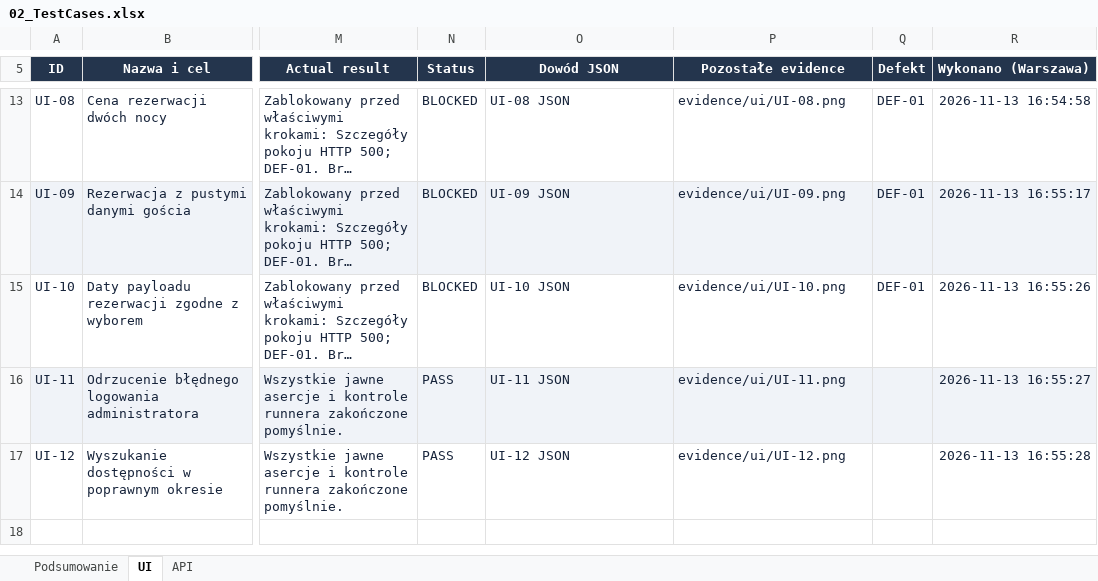
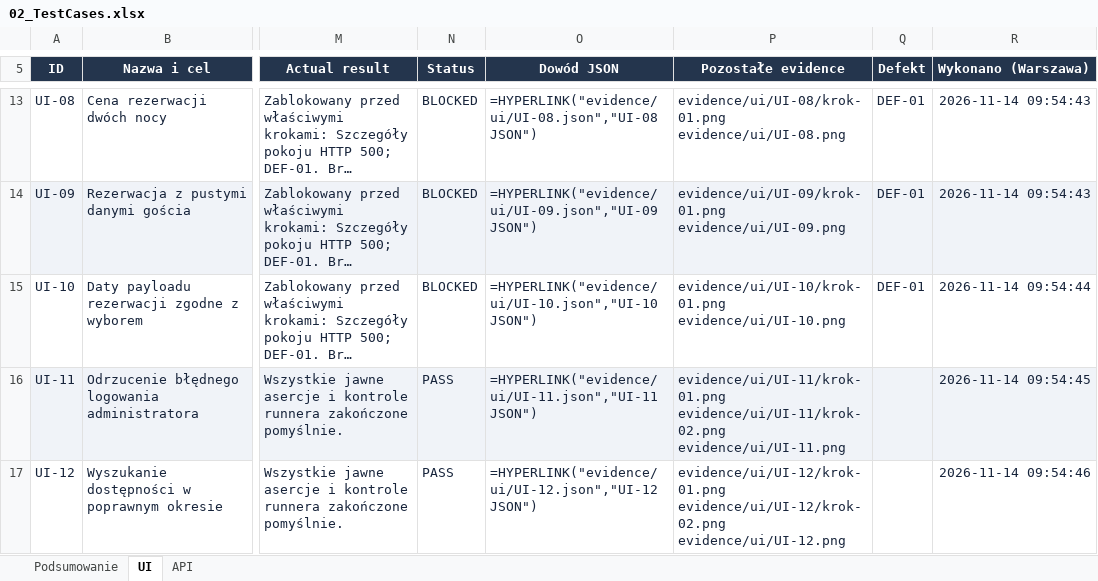
Before and after one commit to KM-4/Projekt_inzynierii_test-w_oprogramowania, an Excel workbook: 02_TestCases.xlsx, sheet UI, drawn as a sheet; only a part is shown, gaps mark what is left out; long unchanged cells end in …; values as stored, in another font and other column widths than the file's, no borders; formulas without a stored value are shown as written; conditional formats and table styles not drawn; ↵ is a line break in a cell; the diff covers the shown part only; the diff names each change by its address in the sheet, - before the commit and + after, or states it on an @@ line.

```diff
--- a/02_TestCases.xlsx (sheet UI)
+++ b/02_TestCases.xlsx (sheet UI)
-O13 (Dowód JSON): UI-08 JSON
+O13 (Dowód JSON): =HYPERLINK("evidence/ui/UI-08.json","UI-08 JSON")
-P13 (Pozostałe evidence): evidence/ui/UI-08.png
+P13 (Pozostałe evidence): evidence/ui/UI-08/krok-01.png ↵ evidence/ui/UI-08.png
-R13 (Wykonano (Warszawa)): 2026-11-13 16:54:58
+R13 (Wykonano (Warszawa)): 2026-11-14 09:54:43
-O14 (Dowód JSON): UI-09 JSON
+O14 (Dowód JSON): =HYPERLINK("evidence/ui/UI-09.json","UI-09 JSON")
-P14 (Pozostałe evidence): evidence/ui/UI-09.png
+P14 (Pozostałe evidence): evidence/ui/UI-09/krok-01.png ↵ evidence/ui/UI-09.png
-R14 (Wykonano (Warszawa)): 2026-11-13 16:55:17
+R14 (Wykonano (Warszawa)): 2026-11-14 09:54:43
-O15 (Dowód JSON): UI-10 JSON
+O15 (Dowód JSON): =HYPERLINK("evidence/ui/UI-10.json","UI-10 JSON")
-P15 (Pozostałe evidence): evidence/ui/UI-10.png
+P15 (Pozostałe evidence): evidence/ui/UI-10/krok-01.png ↵ evidence/ui/UI-10.png
-R15 (Wykonano (Warszawa)): 2026-11-13 16:55:26
+R15 (Wykonano (Warszawa)): 2026-11-14 09:54:44
-O16 (Dowód JSON): UI-11 JSON
+O16 (Dowód JSON): =HYPERLINK("evidence/ui/UI-11.json","UI-11 JSON")
-P16 (Pozostałe evidence): evidence/ui/UI-11.png
+P16 (Pozostałe evidence): evidence/ui/UI-11/krok-01.png ↵ evidence/ui/UI-11/krok-02.png ↵ evidence/ui/UI-11.png
-R16 (Wykonano (Warszawa)): 2026-11-13 16:55:27
+R16 (Wykonano (Warszawa)): 2026-11-14 09:54:45
-O17 (Dowód JSON): UI-12 JSON
+O17 (Dowód JSON): =HYPERLINK("evidence/ui/UI-12.json","UI-12 JSON")
-P17 (Pozostałe evidence): evidence/ui/UI-12.png
+P17 (Pozostałe evidence): evidence/ui/UI-12/krok-01.png ↵ evidence/ui/UI-12/krok-02.png ↵ evidence/ui/UI-12.png
-R17 (Wykonano (Warszawa)): 2026-11-13 16:55:28
+R17 (Wykonano (Warszawa)): 2026-11-14 09:54:46
```
Also changed, not shown: 31 edited cells elsewhere in this sheet, sheet API, sheet Podsumowanie, 04_Defects.xlsx, 31 other files.
